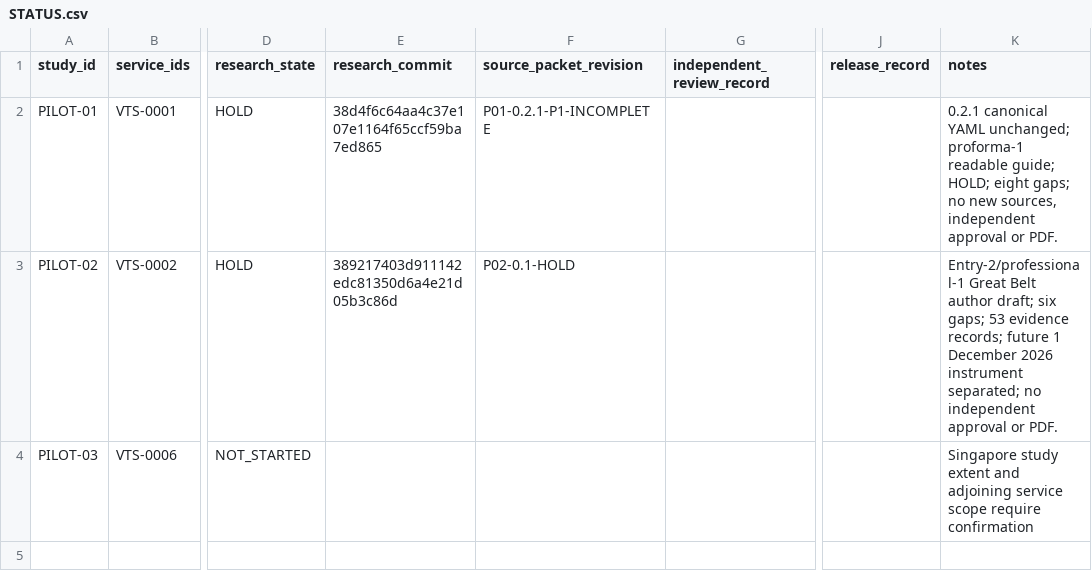
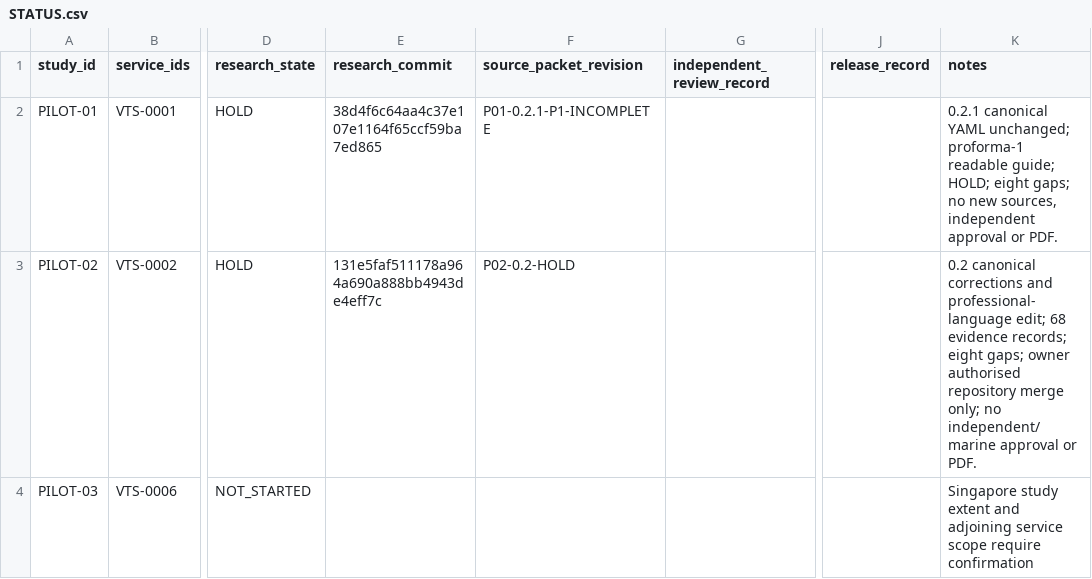
Before and after one commit to GerardP515/Global-VTS, a CSV file: research/vts/STATUS.csv, drawn as a sheet; only a part is shown, gaps mark what is left out; the diff names each change by its address in the sheet, - before the commit and + after, or states it on an @@ line.

```diff
--- a/research/vts/STATUS.csv
+++ b/research/vts/STATUS.csv
-E3 (research_commit): 389217403d911142edc81350d6a4e21d05b3c86d
+E3 (research_commit): 131e5faf511178a964a690a888bb4943de4eff7c
-F3 (source_packet_revision): P02-0.1-HOLD
+F3 (source_packet_revision): P02-0.2-HOLD
-K3 (notes): Entry-2/professional-1 Great Belt author draft; six gaps; 53 evidence records; future 1 December 2026 instrument separated; no independent approval or…
+K3 (notes): 0.2 canonical corrections and professional-language edit; 68 evidence records; eight gaps; owner authorised repository merge only; no independent/marine approval or…
```
Also changed, not shown: 2 other files.
